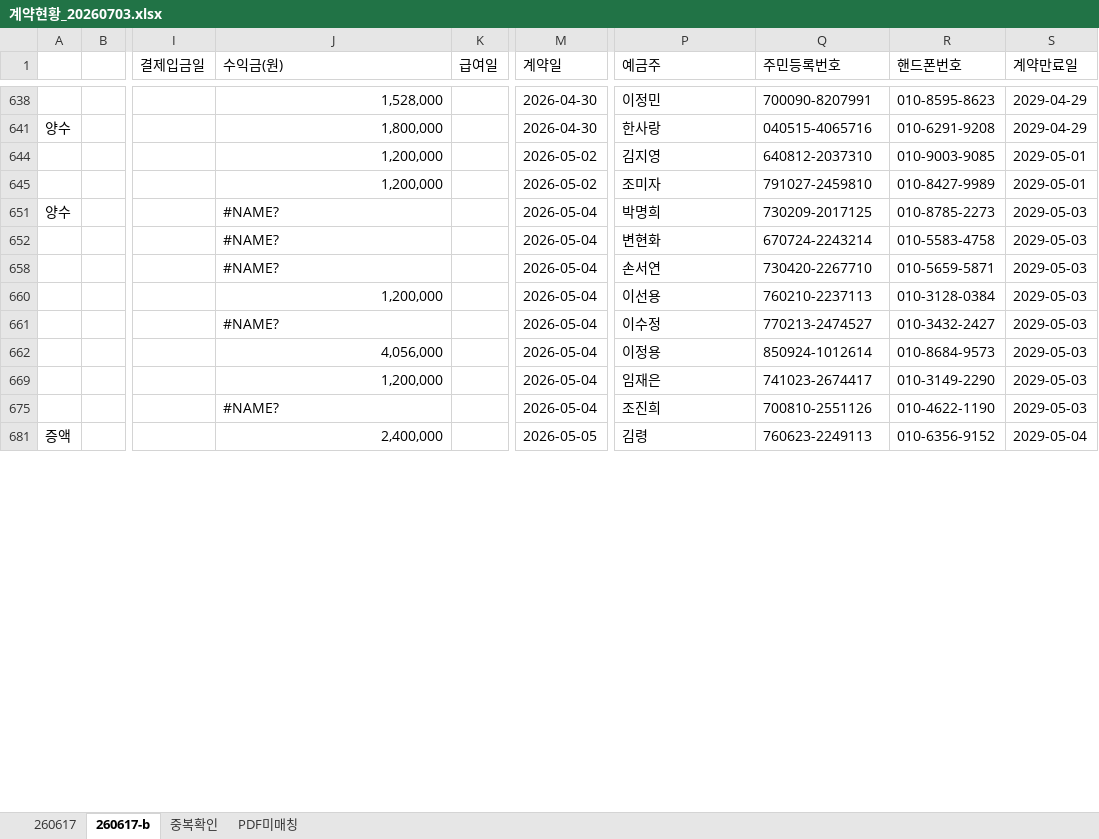
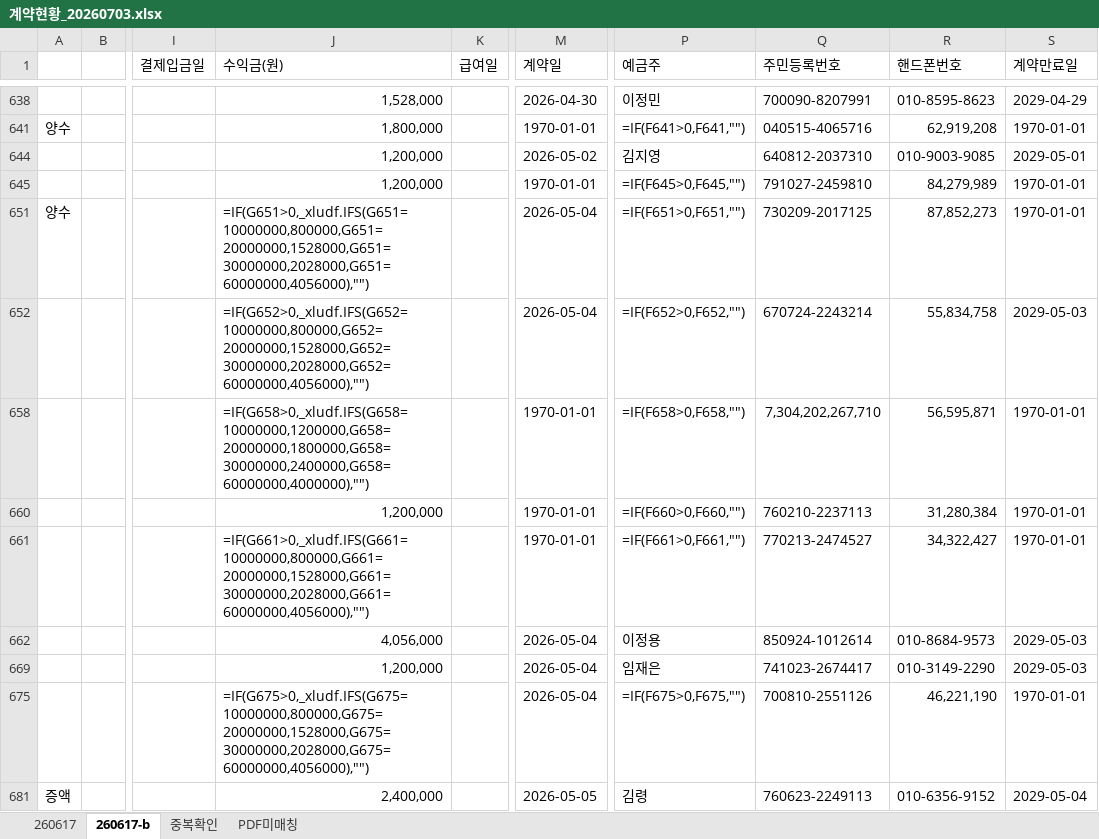
Before and after one commit to zdevbro-cpu/sattlementmanager, an Excel workbook: docs/계약현황_20260703.xlsx, sheet 260617-b, drawn as a sheet; only a part is shown, gaps mark what is left out; values as stored, in another font and other column widths than the file's, no cell formats; formulas without a stored value are shown as written; the diff covers the shown part only; the diff names each change by its address in the sheet, - before the commit and + after, or states it on an @@ line.

```diff
--- a/docs/계약현황_20260703.xlsx (sheet 260617-b)
+++ b/docs/계약현황_20260703.xlsx (sheet 260617-b)
-M641 (계약일): 2026-04-30
+M641 (계약일): 1970-01-01
-P641 (예금주): 한사랑
+P641 (예금주): =IF(F641>0,F641,"")
-R641 (핸드폰번호): 010-6291-9208
+R641 (핸드폰번호): 62,919,208
-S641 (계약만료일): 2029-04-29
+S641 (계약만료일): 1970-01-01
-M645 (계약일): 2026-05-02
+M645 (계약일): 1970-01-01
-P645 (예금주): 조미자
+P645 (예금주): =IF(F645>0,F645,"")
-R645 (핸드폰번호): 010-8427-9989
+R645 (핸드폰번호): 84,279,989
-S645 (계약만료일): 2029-05-01
+S645 (계약만료일): 1970-01-01
-J651 (수익금(원)): #NAME?
+J651 (수익금(원)): =IF(G651>0,_xludf.IFS(G651=10000000,800000,G651=20000000,1528000,G651=30000000,2028000,G651=60000000,4056000),"")
-P651 (예금주): 박명희
+P651 (예금주): =IF(F651>0,F651,"")
-R651 (핸드폰번호): 010-8785-2273
+R651 (핸드폰번호): 87,852,273
-S651 (계약만료일): 2029-05-03
+S651 (계약만료일): 1970-01-01
-J652 (수익금(원)): #NAME?
+J652 (수익금(원)): =IF(G652>0,_xludf.IFS(G652=10000000,800000,G652=20000000,1528000,G652=30000000,2028000,G652=60000000,4056000),"")
-P652 (예금주): 변현화
+P652 (예금주): =IF(F652>0,F652,"")
-R652 (핸드폰번호): 010-5583-4758
+R652 (핸드폰번호): 55,834,758
-J658 (수익금(원)): #NAME?
+J658 (수익금(원)): =IF(G658>0,_xludf.IFS(G658=10000000,1200000,G658=20000000,1800000,G658=30000000,2400000,G658=60000000,4000000),"")
-M658 (계약일): 2026-05-04
+M658 (계약일): 1970-01-01
-P658 (예금주): 손서연
+P658 (예금주): =IF(F658>0,F658,"")
-Q658 (주민등록번호): 730420-2267710
+Q658 (주민등록번호): 7,304,202,267,710
-R658 (핸드폰번호): 010-5659-5871
+R658 (핸드폰번호): 56,595,871
-S658 (계약만료일): 2029-05-03
+S658 (계약만료일): 1970-01-01
-M660:M661 (계약일): 2026-05-04
+M660:M661 (계약일): 1970-01-01
-P660 (예금주): 이선용
+P660 (예금주): =IF(F660>0,F660,"")
-R660 (핸드폰번호): 010-3128-0384
+R660 (핸드폰번호): 31,280,384
-S660:S661 (계약만료일): 2029-05-03
+S660:S661 (계약만료일): 1970-01-01
-J661 (수익금(원)): #NAME?
+J661 (수익금(원)): =IF(G661>0,_xludf.IFS(G661=10000000,800000,G661=20000000,1528000,G661=30000000,2028000,G661=60000000,4056000),"")
-P661 (예금주): 이수정
+P661 (예금주): =IF(F661>0,F661,"")
-R661 (핸드폰번호): 010-3432-2427
+R661 (핸드폰번호): 34,322,427
-J675 (수익금(원)): #NAME?
+J675 (수익금(원)): =IF(G675>0,_xludf.IFS(G675=10000000,800000,G675=20000000,1528000,G675=30000000,2028000,G675=60000000,4056000),"")
-P675 (예금주): 조진희
+P675 (예금주): =IF(F675>0,F675,"")
-R675 (핸드폰번호): 010-4622-1190
+R675 (핸드폰번호): 46,221,190
-S675 (계약만료일): 2029-05-03
+S675 (계약만료일): 1970-01-01
```
Also changed, not shown: 737 edited cells elsewhere in this sheet, sheet 260617, sheet 중복확인, sheet PDF미매칭, cell formats, hidden cells, 20 other files.
